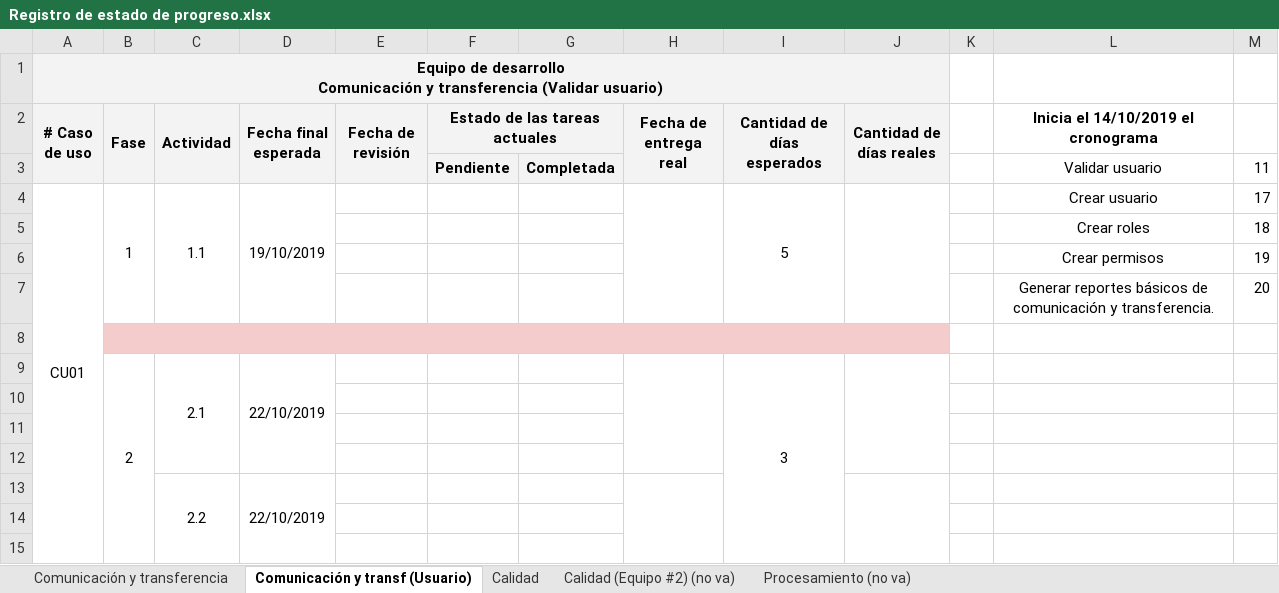
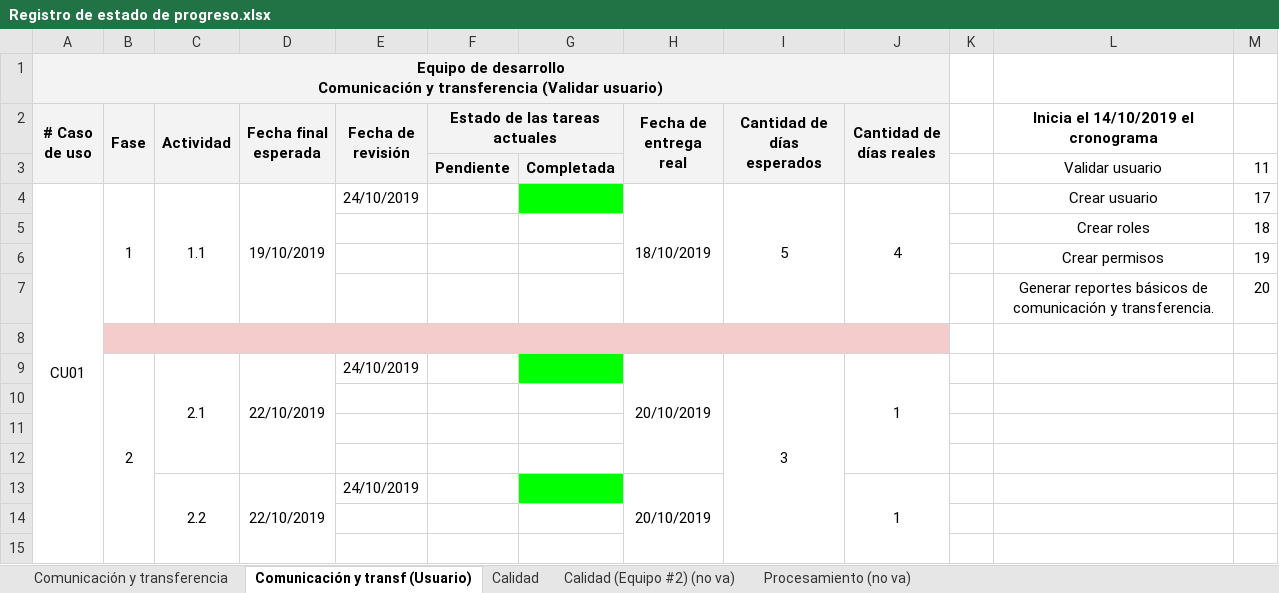
Before and after one commit to cristianpazu/Proyecto-Sanambiente, an Excel workbook: Documentos para el proyecto de Sanambiente/Registro de estado de progreso.xlsx, sheet Comunicación y transf (Usuario), drawn as a sheet; only a part is shown; values as stored, in another font and other column widths than the file's, no borders; removed rows and columns are numbered as before the commit, all else as after; the diff names each change by its address in the sheet, - before the commit and + after, or states it on an @@ line.

Commit message:
Actualización de fechas del equipo de Seguridad y reportes
Actualización hasta hoy 24-10-2019, 11:30 p.m

```diff
--- a/Documentos para el proyecto de Sanambiente/Registro de estado de progreso.xlsx (sheet Comunicación y transf (Usuario))
+++ b/Documentos para el proyecto de Sanambiente/Registro de estado de progreso.xlsx (sheet Comunicación y transf (Usuario))
-E4 (Fecha de revisión): (empty)
+E4 (Fecha de revisión): 24/10/2019
-G4 fill: none
+G4 fill: #00FF00
-H4 (Fecha de entrega real): (empty)
+H4 (Fecha de entrega real): 18/10/2019
-J4 (Cantidad de días reales): (empty)
+J4 (Cantidad de días reales): 4
-E9 (Fecha de revisión): (empty)
+E9 (Fecha de revisión): 24/10/2019
-G9 fill: none
+G9 fill: #00FF00
-H9 (Fecha de entrega real): (empty)
+H9 (Fecha de entrega real): 20/10/2019
-J9 (Cantidad de días reales): (empty)
+J9 (Cantidad de días reales): 1
-row 13:  |  | 2.2 | 22/10/2019
+row 13:  |  | 2.2 | 22/10/2019 | 24/10/2019 |  |  | 20/10/2019 |  | 1
```
